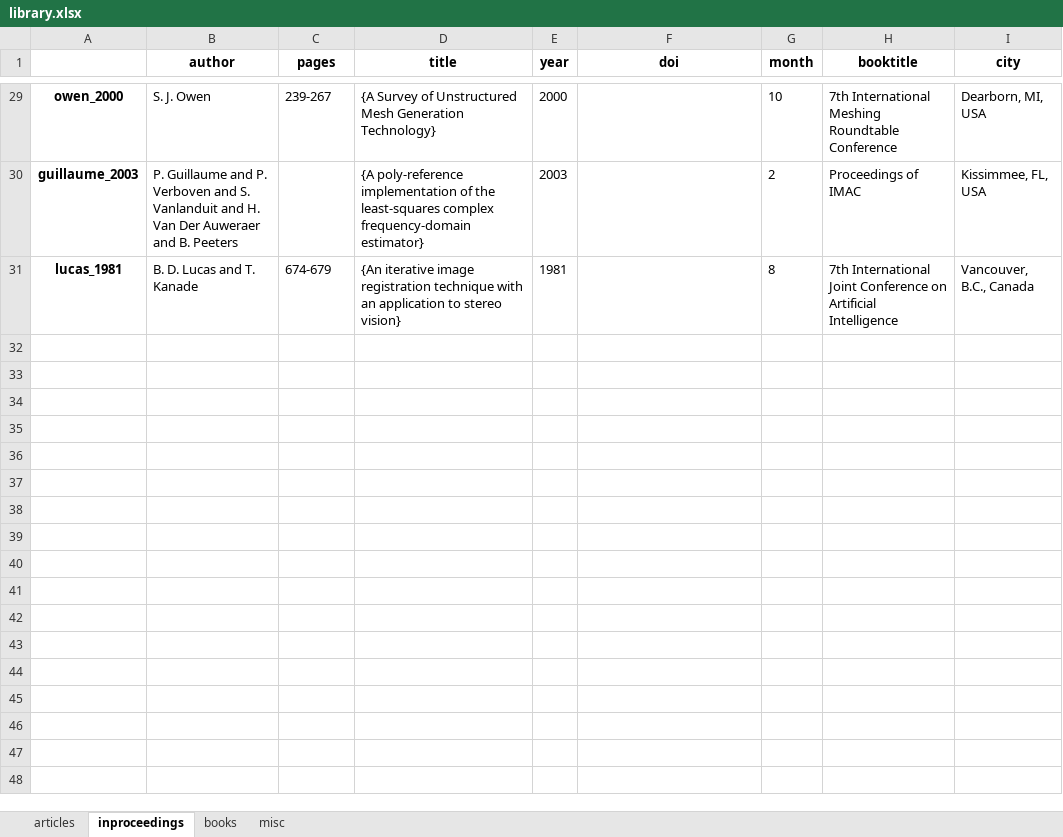
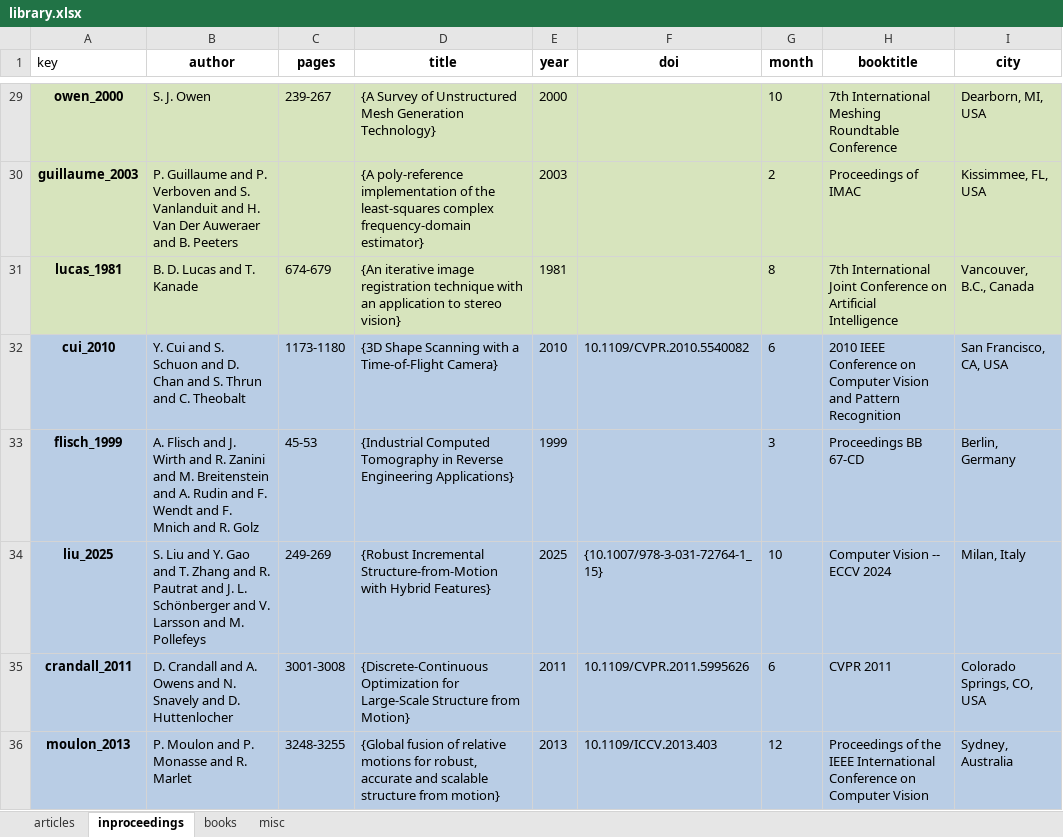
Before and after one commit to kristofcufar/biblib, an Excel workbook: DATA/library.xlsx, sheet inproceedings, drawn as a sheet; only a part is shown, gaps mark what is left out; values as stored, in another font and other column widths than the file's, no borders; the diff covers the shown part only; the diff names each change by its address in the sheet, - before the commit and + after, or states it on an @@ line.

```diff
--- a/DATA/library.xlsx (sheet inproceedings)
+++ b/DATA/library.xlsx (sheet inproceedings)
-A1: (empty)
+A1: key
-A29:I31 fill: none
+A29:I31 fill: #D7E4BD
+row 32: cui_2010 | Y. Cui and S. Schuon and D. Chan and S. Thrun and C. Theobalt | 1173-1180 | {3D Shape Scanning with a Time-of-Flight Camera} | 2010 | 10.1109/CVPR.2010.5540082 | 6 | 2010 IEEE Conference on Computer Vision and Pattern Recognition | San Francisco, CA, USA
+row 33: flisch_1999 | A. Flisch and J. Wirth and R. Zanini and M. Breitenstein and A. Rudin and F. Wendt and F. Mnich and R. Golz | 45-53 | {Industrial Computed Tomography in Reverse Engineering Applications} | 1999 |  | 3 | Proceedings BB 67-CD | Berlin, Germany
+row 34: liu_2025 | S. Liu and Y. Gao and T. Zhang and R. Pautrat and J. L. Schönberger and V. Larsson and M. Pollefeys | 249-269 | {Robust Incremental Structure-from-Motion with Hybrid Features} | 2025 | {10.1007/978-3-031-72764-1_15} | 10 | Computer Vision -- ECCV 2024 | Milan, Italy
+row 35: crandall_2011 | D. Crandall and A. Owens and N. Snavely and D. Huttenlocher | 3001-3008 | {Discrete-Continuous Optimization for Large-Scale Structure from Motion} | 2011 | 10.1109/CVPR.2011.5995626 | 6 | CVPR 2011 | Colorado Springs, CO, USA
+row 36: moulon_2013 | P. Moulon and P. Monasse and R. Marlet | 3248-3255 | {Global fusion of relative motions for robust, accurate and scalable structure from motion} | 2013 | 10.1109/ICCV.2013.403 | 12 | Proceedings of the IEEE International Conference on Computer Vision | Sydney, Australia
```
Also changed, not shown: 8 added rows and cell formats elsewhere in this sheet, sheet articles, sheet misc, sheet books, 5 other files.
